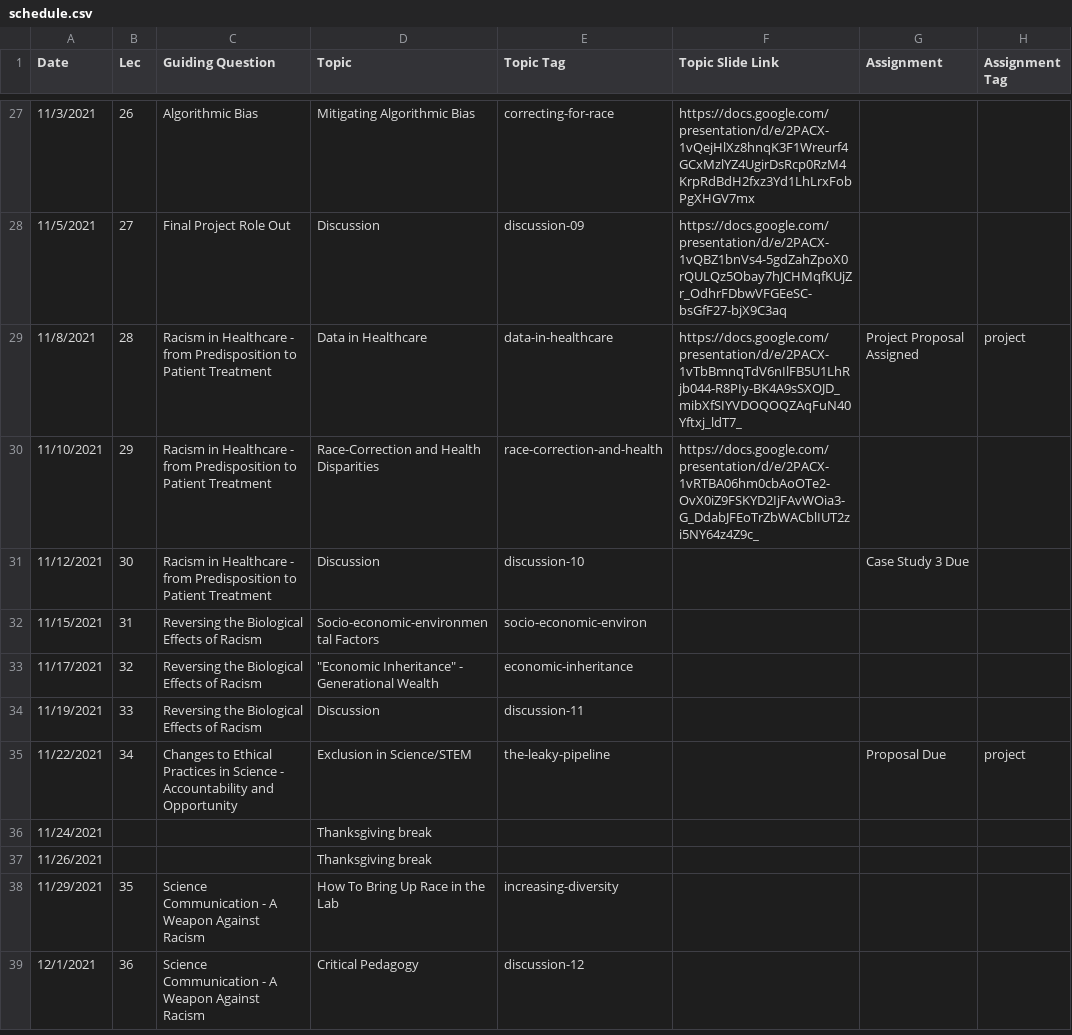
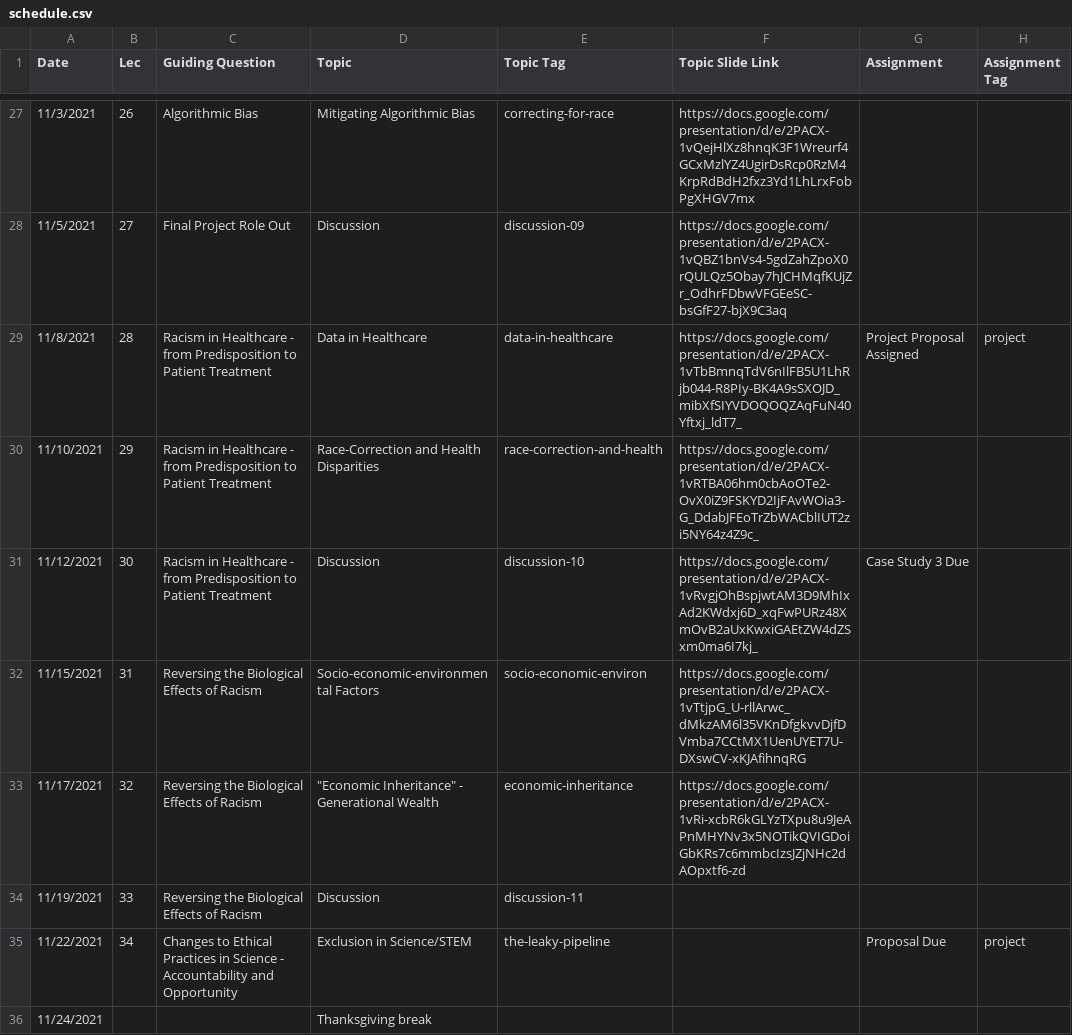
Before and after one commit to bu-bioinfo/bf510, a CSV file: _data/schedule.csv, drawn as a sheet; only a part is shown, gaps mark what is left out; the shorter side is filled out with more unchanged rows.

Commit message:
including felicity's slide deck :)

```diff
--- a/_data/schedule.csv
+++ b/_data/schedule.csv
@@ -30,5 +30,5 @@ Date,Lec,Guiding Question,Topic,Topic Tag,Topic Slide Link,Assignment,Assignment
 11/10/2021,29,Racism in Healthcare - from Predisposition to Patient Treatment,Race-Correction and Health Disparities,race-correction-and-health,https://docs.google.com/presentation/d/e/2PACX-1vRTBA06hm0cbAoOTe2-OvX0iZ9FSKYD2IjFAvWOia3-G_DdabJFEoTrZbWACblIUT2zi5NY64z4Z9c_,,
-11/12/2021,30,Racism in Healthcare - from Predisposition to Patient Treatment,Discussion,discussion-10,,Case Study 3 Due,
-11/15/2021,31,Reversing the Biological Effects of Racism,Socio-economic-environmental Factors,socio-economic-environ,,,
-11/17/2021,32,Reversing the Biological Effects of Racism,"""Economic Inheritance"" - Generational Wealth",economic-inheritance,,,
+11/12/2021,30,Racism in Healthcare - from Predisposition to Patient Treatment,Discussion,discussion-10,https://docs.google.com/presentation/d/e/2PACX-1vRvgjOhBspjwtAM3D9MhIxAd2KWdxj6D_xqFwPURz48XmOvB2aUxKwxiGAEtZW4dZSxm0ma6I7kj_,Case Study 3 Due,
+11/15/2021,31,Reversing the Biological Effects of Racism,Socio-economic-environmental Factors,socio-economic-environ,https://docs.google.com/presentation/d/e/2PACX-1vTtjpG_U-rllArwc_dMkzAM6l35VKnDfgkvvDjfDVmba7CCtMX1UenUYET7U-DXswCV-xKJAfihnqRG,,
+11/17/2021,32,Reversing the Biological Effects of Racism,"""Economic Inheritance"" - Generational Wealth",economic-inheritance,https://docs.google.com/presentation/d/e/2PACX-1vRi-xcbR6kGLYzTXpu8u9JeAPnMHYNv3x5NOTikQVIGDoiGbKRs7c6mmbcIzsJZjNHc2dAOpxtf6-zd,,
 11/19/2021,33,Reversing the Biological Effects of Racism,Discussion,discussion-11,,,
```
